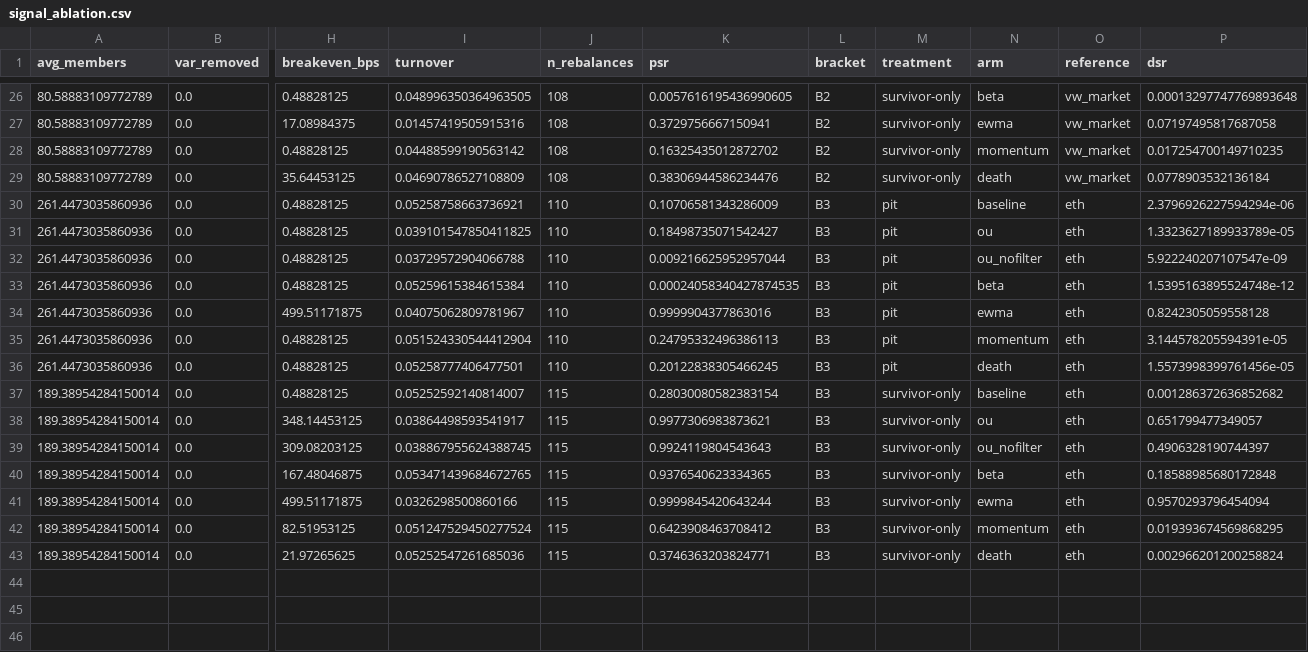
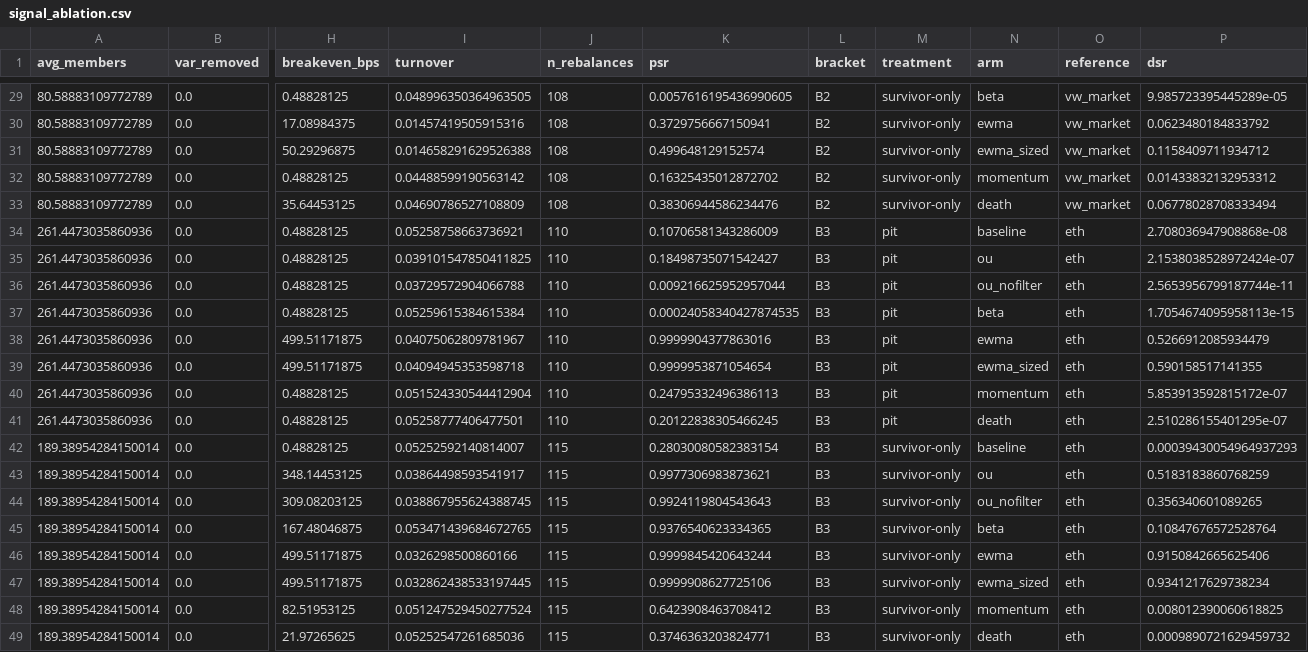
Before and after one commit to Aroesler1/Crypto-Stat-Arb, a CSV file: stat_arb/reporting/brackets/signal_ablation.csv, drawn as a sheet; only a part is shown, gaps mark what is left out; addresses are those after the commit; rows hold the shown columns only; the diff covers the shown part only; the diff names each change by its address in the sheet, - before the commit and + after, or states it on an @@ line.

```diff
--- a/stat_arb/reporting/brackets/signal_ablation.csv
+++ b/stat_arb/reporting/brackets/signal_ablation.csv
-P29 (dsr): 0.00013297747769893648
+P29 (dsr): 9.985723395445289e-05
-P30 (dsr): 0.07197495817687058
+P30 (dsr): 0.0623480184833792
+row 31: 80.58883109772789 | 0.0 | 50.29296875 | 0.014658291629526388 | 108 | 0.499648129152574 | B2 | survivor-only | ewma_sized | vw_market | 0.1158409711934712
-P32 (dsr): 0.017254700149710235
+P32 (dsr): 0.01433832132953312
-P33 (dsr): 0.0778903532136184
+P33 (dsr): 0.06778028708333494
-P34 (dsr): 2.3796926227594294e-06
+P34 (dsr): 2.708036947908868e-08
-P35 (dsr): 1.3323627189933789e-05
+P35 (dsr): 2.1538038528972424e-07
-P36 (dsr): 5.922240207107547e-09
+P36 (dsr): 2.5653956799187744e-11
-P37 (dsr): 1.5395163895524748e-12
+P37 (dsr): 1.7054674095958113e-15
-P38 (dsr): 0.8242305059558128
+P38 (dsr): 0.5266912085934479
+row 39: 261.4473035860936 | 0.0 | 499.51171875 | 0.04094945353598718 | 110 | 0.9999953871054654 | B3 | pit | ewma_sized | eth | 0.590158517141355
-P40 (dsr): 3.144578205594391e-05
+P40 (dsr): 5.853913592815172e-07
-P41 (dsr): 1.5573998399761456e-05
+P41 (dsr): 2.510286155401295e-07
-P42 (dsr): 0.001286372636852682
+P42 (dsr): 0.00039430054964937293
-P43 (dsr): 0.651799477349057
+P43 (dsr): 0.5183183860768259
-P44 (dsr): 0.4906328190744397
+P44 (dsr): 0.356340601089265
-P45 (dsr): 0.18588985680172848
+P45 (dsr): 0.10847676572528764
-P46 (dsr): 0.9570293796454094
+P46 (dsr): 0.9150842665625406
+row 47: 189.38954284150014 | 0.0 | 499.51171875 | 0.032862438533197445 | 115 | 0.9999908627725106 | B3 | survivor-only | ewma_sized | eth | 0.9341217629738234
-P48 (dsr): 0.019393674569868295
+P48 (dsr): 0.008012390060618825
-P49 (dsr): 0.002966201200258824
+P49 (dsr): 0.0009890721629459732
```
Also changed, not shown: 3 added rows and 24 edited cells elsewhere in this file, stat_arb/reporting/brackets/tradability.csv, 3 other files.
